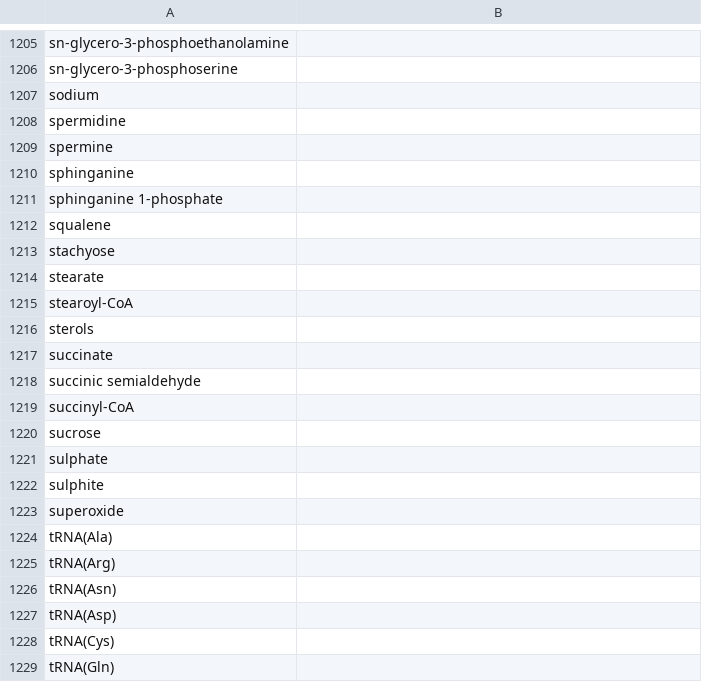
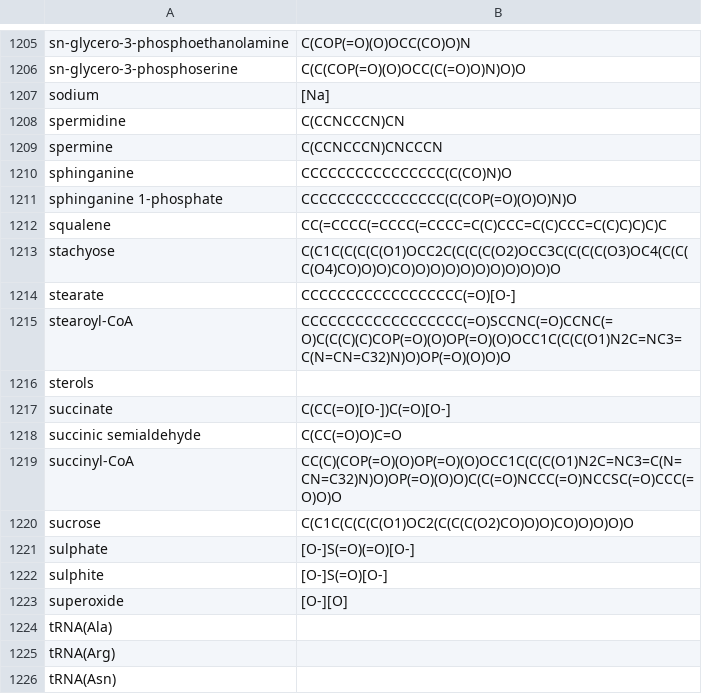
Before and after one commit to SysBioChalmers/GECKO, a TSV file: userData/ecYeastGEM/data/smilesDB.tsv, drawn as a sheet; only a part is shown, gaps mark what is left out; the shorter side is filled out with more unchanged rows; the diff covers the shown part only; the diff names each change by its address in the sheet, - before the commit and + after, or states it on an @@ line.

```diff
--- a/userData/ecYeastGEM/data/smilesDB.tsv
+++ b/userData/ecYeastGEM/data/smilesDB.tsv
-B1205: (empty)
+B1205: C(COP(=O)(O)OCC(CO)O)N
-B1206: (empty)
+B1206: C(C(COP(=O)(O)OCC(C(=O)O)N)O)O
-B1207: (empty)
+B1207: [Na]
-B1208: (empty)
+B1208: C(CCNCCCN)CN
-B1209: (empty)
+B1209: C(CCNCCCN)CNCCCN
-B1210: (empty)
+B1210: CCCCCCCCCCCCCCCC(C(CO)N)O
-B1211: (empty)
+B1211: CCCCCCCCCCCCCCCC(C(COP(=O)(O)O)N)O
-B1212: (empty)
+B1212: CC(=CCCC(=CCCC(=CCCC=C(C)CCC=C(C)CCC=C(C)C)C)C)C
-B1213: (empty)
+B1213: C(C1C(C(C(C(O1)OCC2C(C(C(C(O2)OCC3C(C(C(C(O3)OC4(C(C(C(O4)CO)O)O)CO)O)O)O)O)O)O)O)O)O)O
-B1214: (empty)
+B1214: CCCCCCCCCCCCCCCCCC(=O)[O-]
-B1215: (empty)
+B1215: CCCCCCCCCCCCCCCCCC(=O)SCCNC(=O)CCNC(=O)C(C(C)(C)COP(=O)(O)OP(=O)(O)OCC1C(C(C(O1)N2C=NC3=C(N=CN=C32)N)O)OP(=O)(O)O)O
-B1217: (empty)
+B1217: C(CC(=O)[O-])C(=O)[O-]
-B1218: (empty)
+B1218: C(CC(=O)O)C=O
-B1219: (empty)
+B1219: CC(C)(COP(=O)(O)OP(=O)(O)OCC1C(C(C(O1)N2C=NC3=C(N=CN=C32)N)O)OP(=O)(O)O)C(C(=O)NCCC(=O)NCCSC(=O)CCC(=O)O)O
-B1220: (empty)
+B1220: C(C1C(C(C(C(O1)OC2(C(C(C(O2)CO)O)O)CO)O)O)O)O
-B1221: (empty)
+B1221: [O-]S(=O)(=O)[O-]
-B1222: (empty)
+B1222: [O-]S(=O)[O-]
-B1223: (empty)
+B1223: [O-][O]
```
Also changed, not shown: 77 edited cells elsewhere in this file, 1 other file.
